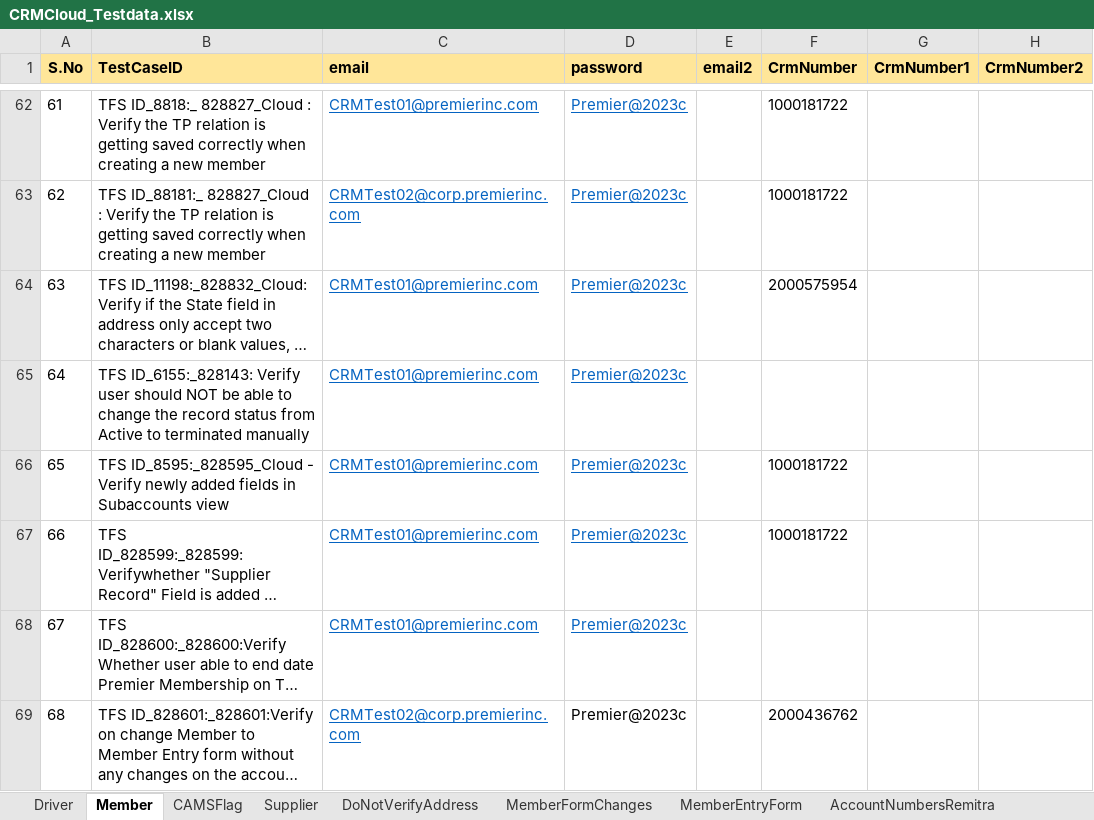
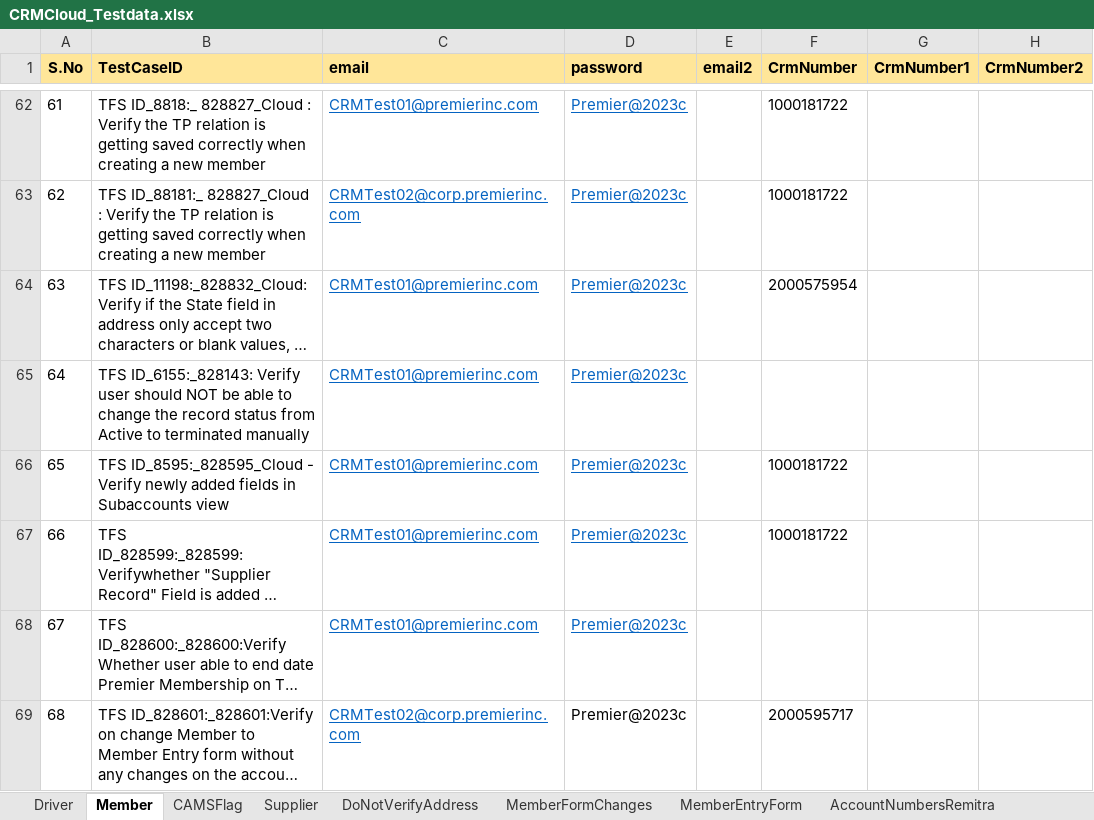
Before and after one commit to FaridhahN/Dynamics_CRM_Cloud_2023_Wave1, an Excel workbook: data/CRMCloud_Testdata.xlsx, sheet Member, drawn as a sheet; only a part is shown, gaps mark what is left out; long unchanged cells end in …; values as stored, in another font and other column widths than the file's, no borders; the diff names each change by its address in the sheet, - before the commit and + after, or states it on an @@ line.

```diff
--- a/data/CRMCloud_Testdata.xlsx (sheet Member)
+++ b/data/CRMCloud_Testdata.xlsx (sheet Member)
-F69 (CrmNumber): 2000436762
+F69 (CrmNumber): 2000595717
```
Also changed, not shown: sheet Supplier, sheet Driver, 7 other files.
